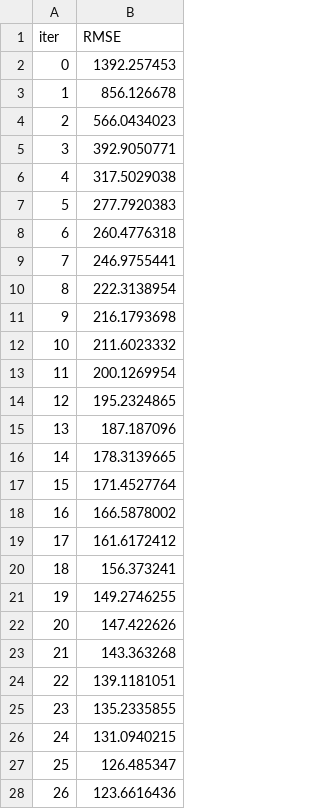
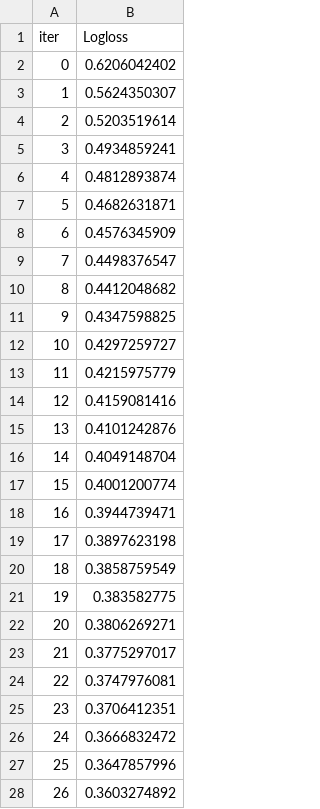
Before and after one commit to Rohitkushwaha1310/AnchorIQ-, a TSV file: catboost_info/learn_error.tsv, drawn as a sheet; only a part is shown; the diff covers the shown part only.

```diff
--- a/catboost_info/learn_error.tsv
+++ b/catboost_info/learn_error.tsv
@@ -1,28 +1,28 @@
-iter	RMSE
-0	1392.257453
-1	856.126678
-2	566.0434023
-3	392.9050771
-4	317.5029038
-5	277.7920383
-6	260.4776318
-7	246.9755441
-8	222.3138954
-9	216.1793698
-10	211.6023332
-11	200.1269954
-12	195.2324865
-13	187.187096
-14	178.3139665
-15	171.4527764
-16	166.5878002
-17	161.6172412
-18	156.373241
-19	149.2746255
-20	147.422626
-21	143.363268
-22	139.1181051
-23	135.2335855
-24	131.0940215
-25	126.485347
-26	123.6616436
+iter	Logloss
+0	0.6206042402
+1	0.5624350307
+2	0.5203519614
+3	0.4934859241
+4	0.4812893874
+5	0.4682631871
+6	0.4576345909
+7	0.4498376547
+8	0.4412048682
+9	0.4347598825
+10	0.4297259727
+11	0.4215975779
+12	0.4159081416
+13	0.4101242876
+14	0.4049148704
+15	0.4001200774
+16	0.3944739471
+17	0.3897623198
+18	0.3858759549
+19	0.383582775
+20	0.3806269271
+21	0.3775297017
+22	0.3747976081
+23	0.3706412351
+24	0.3666832472
+25	0.3647857996
+26	0.3603274892
```
Also changed, not shown: 33 edited cells elsewhere in this file, catboost_info/time_left.tsv, 2 other files.
